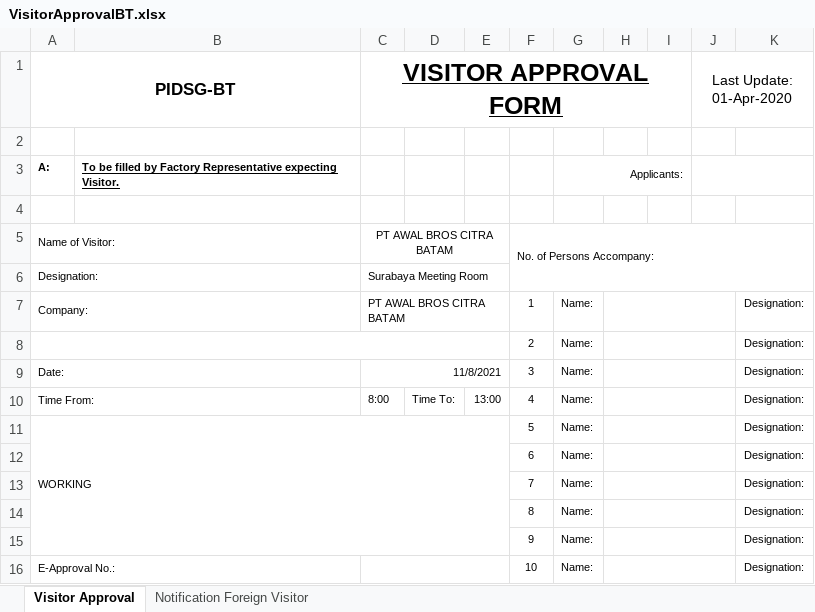
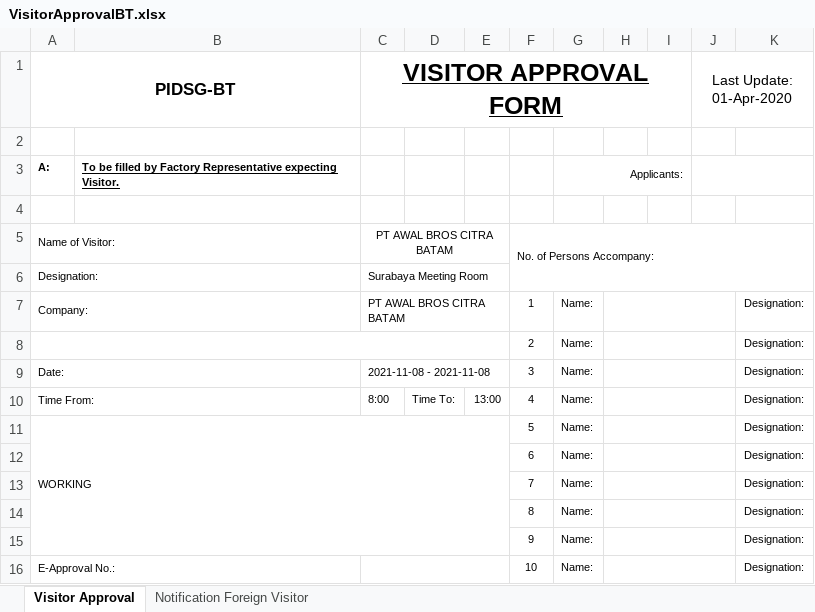
Before and after one commit to obay2786/FLASK-TUTOR, an Excel workbook: website/static/VisitorApprovalBT.xlsx, sheet Visitor Approval, drawn as a sheet; only a part is shown; values as stored, in another font and other column widths than the file's, no borders; the diff names each change by its address in the sheet, - before the commit and + after, or states it on an @@ line.

```diff
--- a/website/static/VisitorApprovalBT.xlsx (sheet Visitor Approval)
+++ b/website/static/VisitorApprovalBT.xlsx (sheet Visitor Approval)
-C9 (VISITOR APPROVAL FORM): 11/8/2021
+C9 (VISITOR APPROVAL FORM): 2021-11-08 - 2021-11-08
```
Also changed, not shown: 2 other files.
